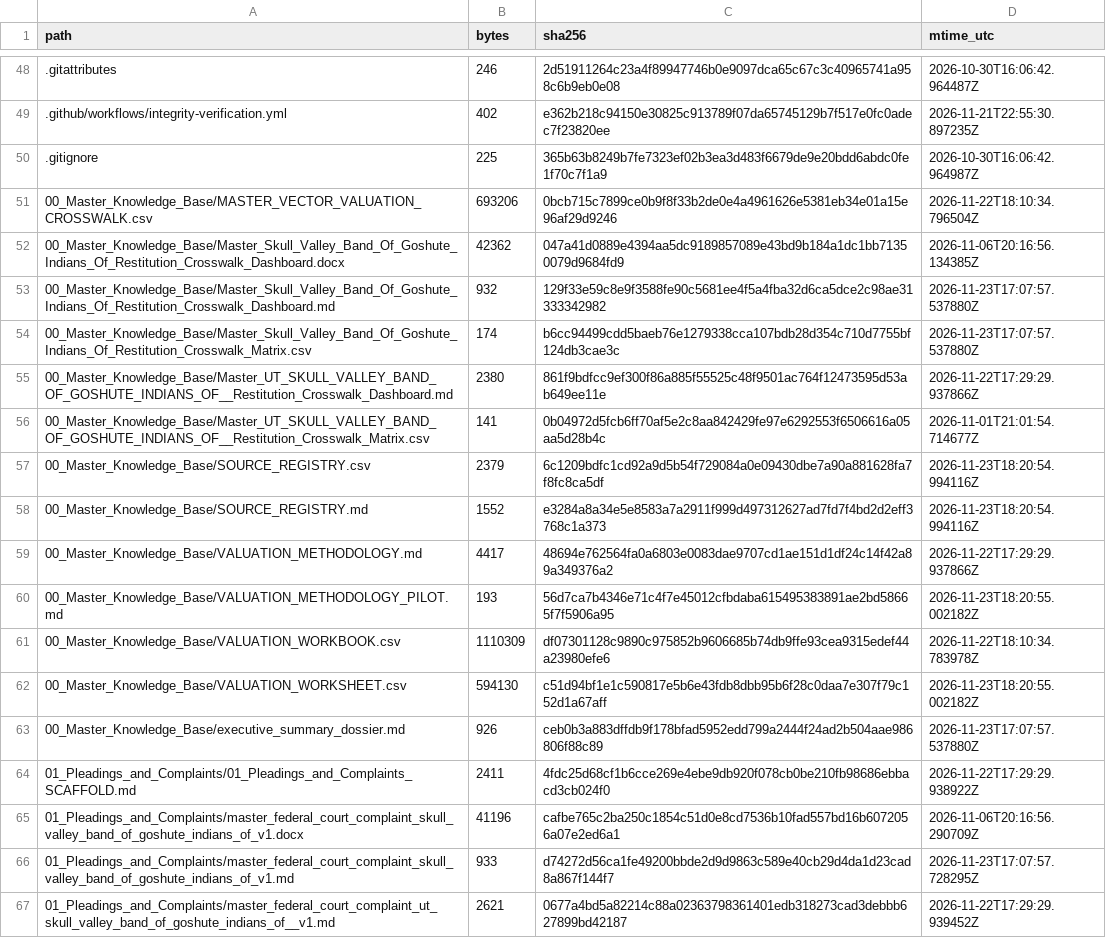
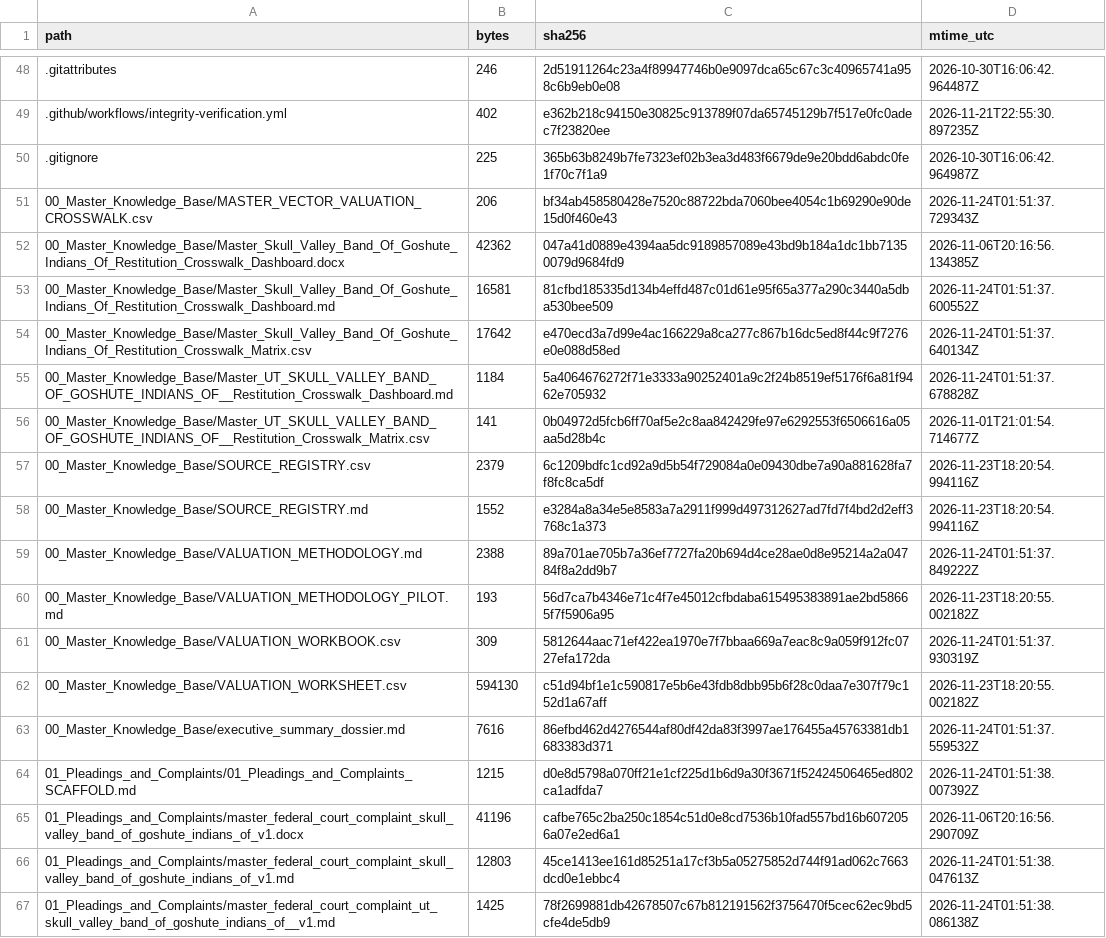
Before and after one commit to GlobalRestitutionAlliance/turtle-island-us-ut-skull-valley-band-of-goshute-indians-of--master-litigation, a CSV file: 99_Archives_and_Manifests/MANIFEST_SHA256.csv, drawn as a sheet; only a part is shown, gaps mark what is left out; the diff covers the shown part only.

```diff
--- a/99_Archives_and_Manifests/MANIFEST_SHA256.csv
+++ b/99_Archives_and_Manifests/MANIFEST_SHA256.csv
@@ -50,7 +50,7 @@ path,bytes,sha256,mtime_utc
 .gitignore,225,365b63b8249b7fe7323ef02b3ea3d483f6679de9e20bdd6abdc0fe1f70c7f1a9,2026-10-30T16:06:42.964987Z
-00_Master_Knowledge_Base/MASTER_VECTOR_VALUATION_CROSSWALK.csv,693206,0bcb715c7899ce0b9f8f33b2de0e4a4961626e5381eb34e01a15e96af29d9246,2026-11-22T18:10:34.796504Z
+00_Master_Knowledge_Base/MASTER_VECTOR_VALUATION_CROSSWALK.csv,206,bf34ab458580428e7520c88722bda7060bee4054c1b69290e90de15d0f460e43,2026-11-24T01:51:37.729343Z
 00_Master_Knowledge_Base/Master_Skull_Valley_Band_Of_Goshute_Indians_Of_Restitution_Crosswalk_Dashboard.docx,42362,047a41d0889e4394aa5dc9189857089e43bd9b184a1dc1bb71350079d9684fd9,2026-11-06T20:16:56.134385Z
-00_Master_Knowledge_Base/Master_Skull_Valley_Band_Of_Goshute_Indians_Of_Restitution_Crosswalk_Dashboard.md,932,129f33e59c8e9f3588fe90c5681ee4f5a4fba32d6ca5dce2c98ae31333342982,2026-11-23T17:07:57.537880Z
-00_Master_Knowledge_Base/Master_Skull_Valley_Band_Of_Goshute_Indians_Of_Restitution_Crosswalk_Matrix.csv,174,b6cc94499cdd5baeb76e1279338cca107bdb28d354c710d7755bf124db3cae3c,2026-11-23T17:07:57.537880Z
-00_Master_Knowledge_Base/Master_UT_SKULL_VALLEY_BAND_OF_GOSHUTE_INDIANS_OF__Restitution_Crosswalk_Dashboard.md,2380,861f9bdfcc9ef300f86a885f55525c48f9501ac764f12473595d53ab649ee11e,2026-11-22T17:29:29.937866Z
+00_Master_Knowledge_Base/Master_Skull_Valley_Band_Of_Goshute_Indians_Of_Restitution_Crosswalk_Dashboard.md,16581,81cfbd185335d134b4effd487c01d61e95f65a377a290c3440a5dba530bee509,2026-11-24T01:51:37.600552Z
+00_Master_Knowledge_Base/Master_Skull_Valley_Band_Of_Goshute_Indians_Of_Restitution_Crosswalk_Matrix.csv,17642,e470ecd3a7d99e4ac166229a8ca277c867b16dc5ed8f44c9f7276e0e088d58ed,2026-11-24T01:51:37.640134Z
+00_Master_Knowledge_Base/Master_UT_SKULL_VALLEY_BAND_OF_GOSHUTE_INDIANS_OF__Restitution_Crosswalk_Dashboard.md,1184,5a4064676272f71e3333a90252401a9c2f24b8519ef5176f6a81f9462e705932,2026-11-24T01:51:37.678828Z
 00_Master_Knowledge_Base/Master_UT_SKULL_VALLEY_BAND_OF_GOSHUTE_INDIANS_OF__Restitution_Crosswalk_Matrix.csv,141,0b04972d5fcb6ff70af5e2c8aa842429fe97e6292553f6506616a05aa5d28b4c,2026-11-01T21:01:54.714677Z
@@ -58,10 +58,10 @@ path,bytes,sha256,mtime_utc
 00_Master_Knowledge_Base/SOURCE_REGISTRY.md,1552,e3284a8a34e5e8583a7a2911f999d497312627ad7fd7f4bd2d2eff3768c1a373,2026-11-23T18:20:54.994116Z
-00_Master_Knowledge_Base/VALUATION_METHODOLOGY.md,4417,48694e762564fa0a6803e0083dae9707cd1ae151d1df24c14f42a89a349376a2,2026-11-22T17:29:29.937866Z
+00_Master_Knowledge_Base/VALUATION_METHODOLOGY.md,2388,89a701ae705b7a36ef7727fa20b694d4ce28ae0d8e95214a2a04784f8a2dd9b7,2026-11-24T01:51:37.849222Z
 00_Master_Knowledge_Base/VALUATION_METHODOLOGY_PILOT.md,193,56d7ca7b4346e71c4f7e45012cfbdaba615495383891ae2bd58665f7f5906a95,2026-11-23T18:20:55.002182Z
-00_Master_Knowledge_Base/VALUATION_WORKBOOK.csv,1110309,df07301128c9890c975852b9606685b74db9ffe93cea9315edef44a23980efe6,2026-11-22T18:10:34.783978Z
+00_Master_Knowledge_Base/VALUATION_WORKBOOK.csv,309,5812644aac71ef422ea1970e7f7bbaa669a7eac8c9a059f912fc0727efa172da,2026-11-24T01:51:37.930319Z
 00_Master_Knowledge_Base/VALUATION_WORKSHEET.csv,594130,c51d94bf1e1c590817e5b6e43fdb8dbb95b6f28c0daa7e307f79c152d1a67aff,2026-11-23T18:20:55.002182Z
-00_Master_Knowledge_Base/executive_summary_dossier.md,926,ceb0b3a883dffdb9f178bfad5952edd799a2444f24ad2b504aae986806f88c89,2026-11-23T17:07:57.537880Z
-01_Pleadings_and_Complaints/01_Pleadings_and_Complaints_SCAFFOLD.md,2411,4fdc25d68cf1b6cce269e4ebe9db920f078cb0be210fb98686ebbacd3cb024f0,2026-11-22T17:29:29.938922Z
+00_Master_Knowledge_Base/executive_summary_dossier.md,7616,86efbd462d4276544af80df42da83f3997ae176455a45763381db1683383d371,2026-11-24T01:51:37.559532Z
+01_Pleadings_and_Complaints/01_Pleadings_and_Complaints_SCAFFOLD.md,1215,d0e8d5798a070ff21e1cf225d1b6d9a30f3671f52424506465ed802ca1adfda7,2026-11-24T01:51:38.007392Z
 01_Pleadings_and_Complaints/master_federal_court_complaint_skull_valley_band_of_goshute_indians_of_v1.docx,41196,cafbe765c2ba250c1854c51d0e8cd7536b10fad557bd16b6072056a07e2ed6a1,2026-11-06T20:16:56.290709Z
-01_Pleadings_and_Complaints/master_federal_court_complaint_skull_valley_band_of_goshute_indians_of_v1.md,933,d74272d56ca1fe49200bbde2d9d9863c589e40cb29d4da1d23cad8a867f144f7,2026-11-23T17:07:57.728295Z
-01_Pleadings_and_Complaints/master_federal_court_complaint_ut_skull_valley_band_of_goshute_indians_of__v1.md,2621,0677a4bd5a82214c88a02363798361401edb318273cad3debbb627899bd42187,2026-11-22T17:29:29.939452Z
+01_Pleadings_and_Complaints/master_federal_court_complaint_skull_valley_band_of_goshute_indians_of_v1.md,12803,45ce1413ee161d85251a17cf3b5a05275852d744f91ad062c7663dcd0e1ebbc4,2026-11-24T01:51:38.047613Z
+01_Pleadings_and_Complaints/master_federal_court_complaint_ut_skull_valley_band_of_goshute_indians_of__v1.md,1425,78f2699881db42678507c67b812191562f3756470f5cec62ec9bd5cfe4de5db9,2026-11-24T01:51:38.086138Z
```
Also changed, not shown: 80 edited cells elsewhere in this file, 37 other files.
